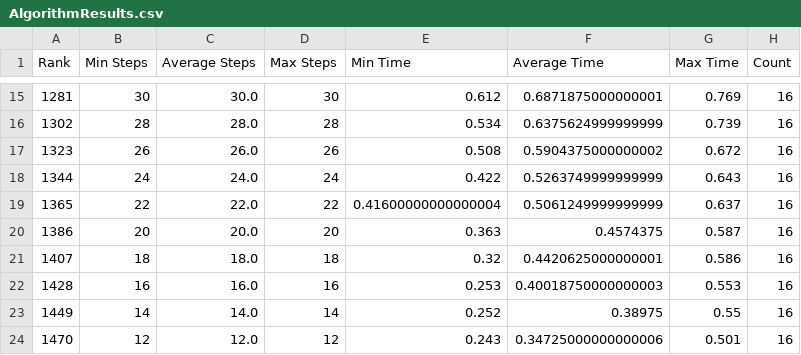
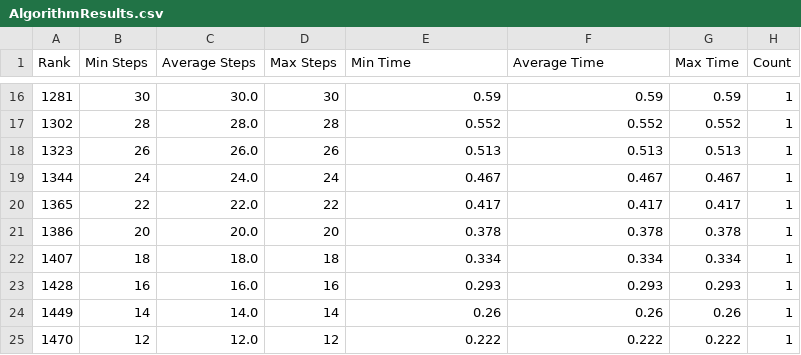
Before and after one commit to JacobAdams101/MatrixMultiplicationProject, a CSV file: fastmatrixmultiplicationsymmetryGraph/AlgorithmResults.csv, drawn as a sheet; only a part is shown, gaps mark what is left out; the diff covers the shown part only.

```diff
--- a/fastmatrixmultiplicationsymmetryGraph/AlgorithmResults.csv
+++ b/fastmatrixmultiplicationsymmetryGraph/AlgorithmResults.csv
@@ -15,10 +16,10 @@ Rank,Min Steps,Average Steps,Max Steps,Min Time,Average Time,Max Time,Count
-1281,30,30.0,30,0.612,0.6871875000000001,0.769,16
-1302,28,28.0,28,0.534,0.6375624999999999,0.739,16
-1323,26,26.0,26,0.508,0.5904375000000002,0.672,16
-1344,24,24.0,24,0.422,0.5263749999999999,0.643,16
-1365,22,22.0,22,0.41600000000000004,0.5061249999999999,0.637,16
-1386,20,20.0,20,0.363,0.4574375,0.587,16
-1407,18,18.0,18,0.32,0.4420625000000001,0.586,16
-1428,16,16.0,16,0.253,0.40018750000000003,0.553,16
-1449,14,14.0,14,0.252,0.38975,0.55,16
-1470,12,12.0,12,0.243,0.34725000000000006,0.501,16
+1281,30,30.0,30,0.59,0.59,0.59,1
+1302,28,28.0,28,0.552,0.552,0.552,1
+1323,26,26.0,26,0.513,0.513,0.513,1
+1344,24,24.0,24,0.467,0.467,0.467,1
+1365,22,22.0,22,0.417,0.417,0.417,1
+1386,20,20.0,20,0.378,0.378,0.378,1
+1407,18,18.0,18,0.334,0.334,0.334,1
+1428,16,16.0,16,0.293,0.293,0.293,1
+1449,14,14.0,14,0.26,0.26,0.26,1
+1470,12,12.0,12,0.222,0.222,0.222,1
```
Also changed, not shown: 1 added row and 87 edited cells elsewhere in this file, fastmatrixmultiplicationsymmetryGraph/AlgorithmRawStepResults.csv, fastmatrixmultiplicationsymmetryGraph/AlgorithmRawTimeResults.csv, 4 other files.
